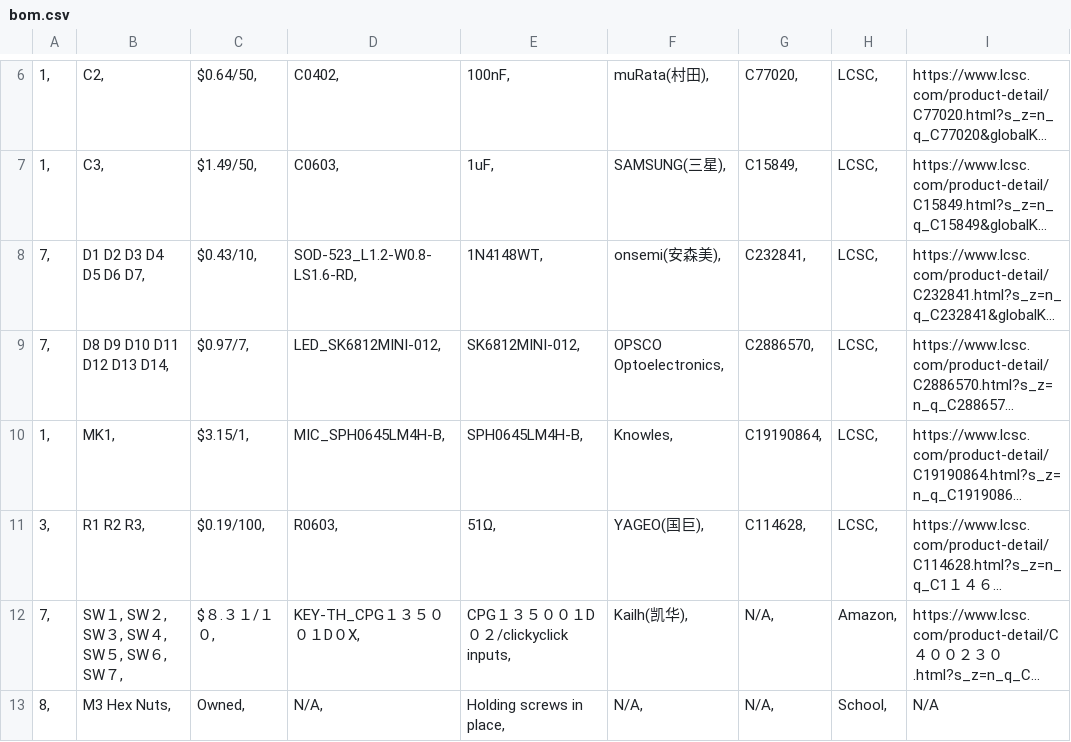
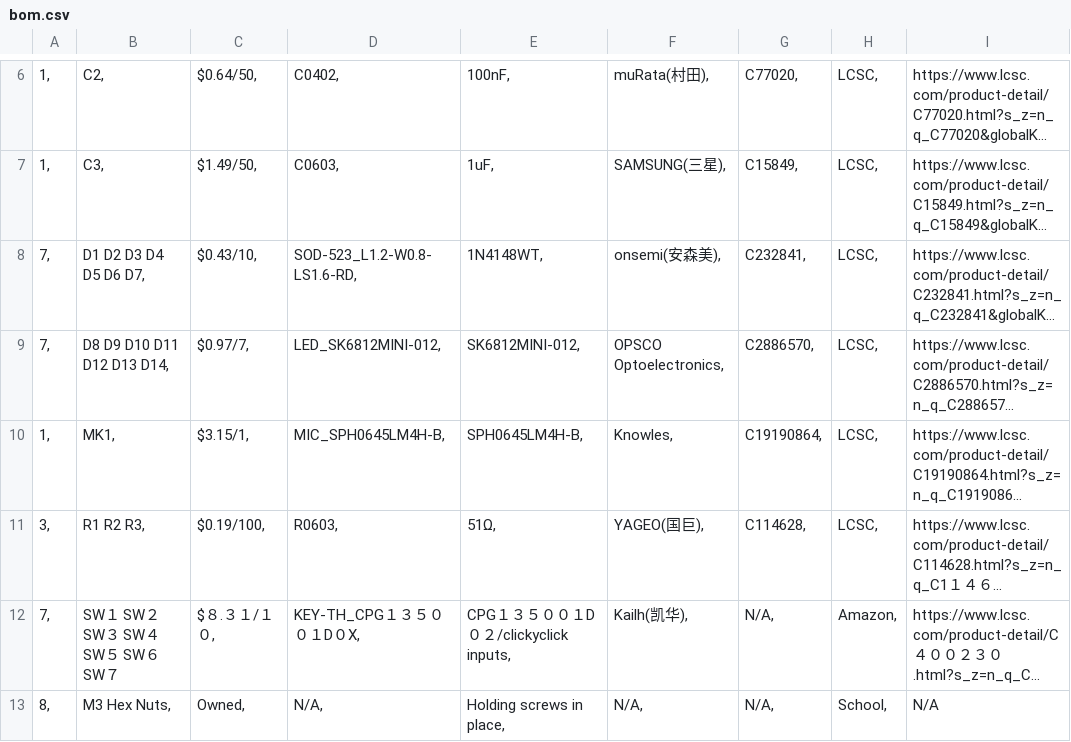
Before and after one commit to Glasshalfwater/macragon, a CSV file: bom.csv, drawn as a sheet; only a part is shown, gaps mark what is left out; long unchanged cells end in …; the diff names each change by its address in the sheet, - before the commit and + after, or states it on an @@ line.

Commit message:
missed misplaced commas in bom

```diff
--- a/bom.csv
+++ b/bom.csv
-B12: SW１, SW２, SW３, SW４, SW５, SW６, SW７,
+B12: SW１ SW２ SW３ SW４ SW５ SW６ SW７
```
